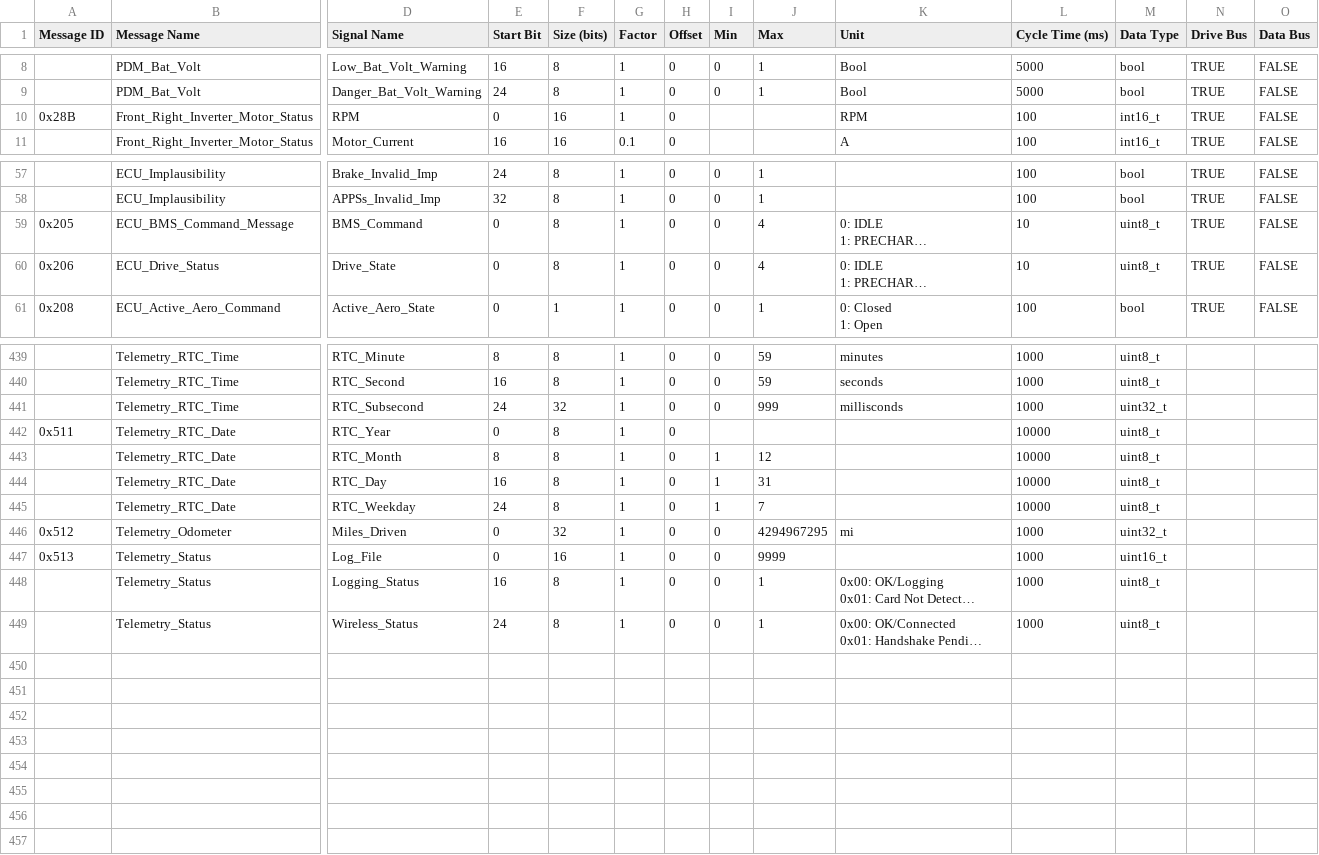
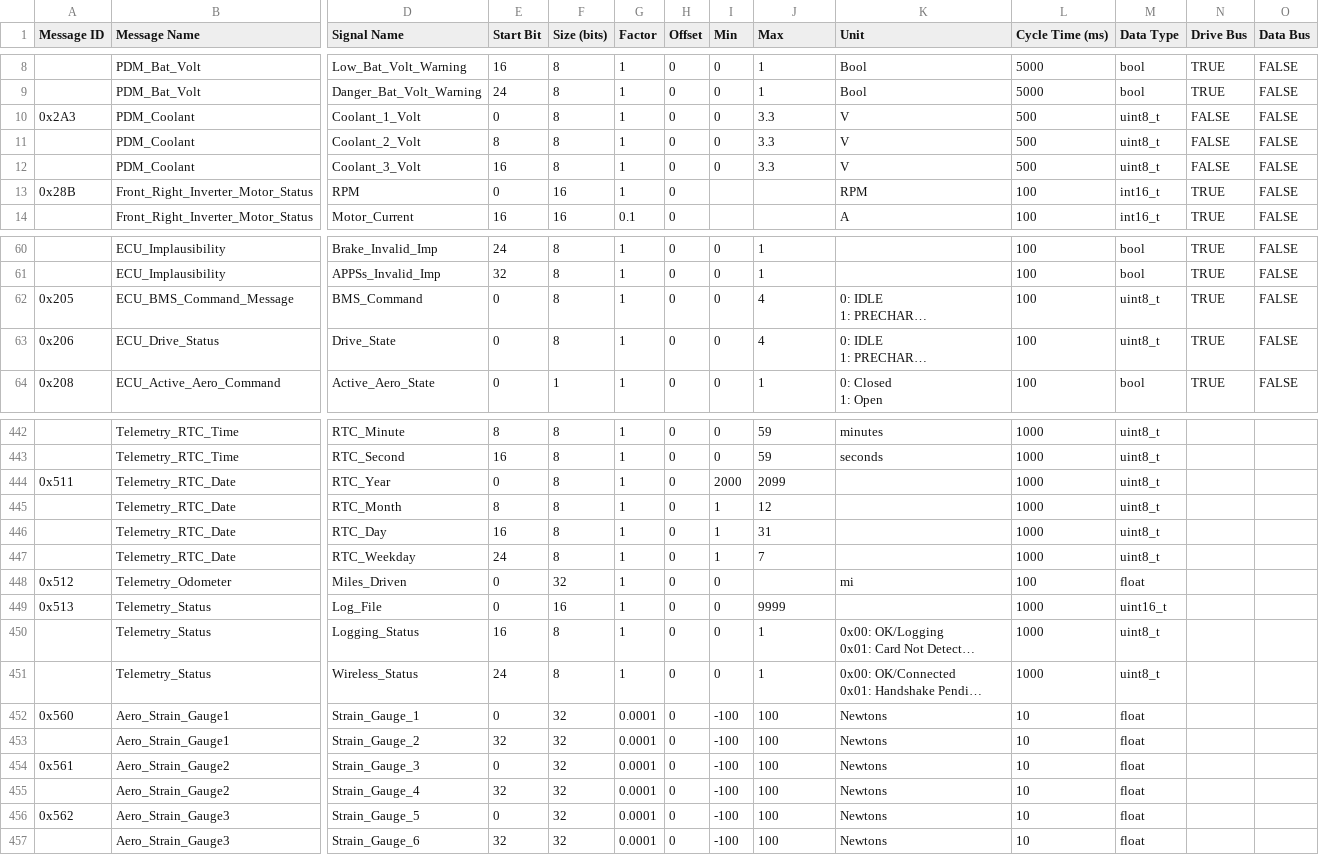
Before and after one commit to NU-Formula-Racing/daq-interface-26, a CSV file: NFR26DBC.csv, drawn as a sheet; only a part is shown, gaps mark what is left out; long unchanged cells end in …; removed rows and columns are numbered as before the commit, all else as after; rows hold the shown columns only; the diff covers the shown part only; the diff names each change by its address in the sheet, - before the commit and + after, or states it on an @@ line.

Commit message:
update bundled DBC to 2026-05-02 revision
Replace NFR26DBC.csv contents with the latest signal definitions.
File path stays the same (NFR26DBC.csv) so all the bundling, packaging,
and runtime references in package.json, electron-main.ts, etc. don't
need to change. Going forward, just overwrite this file when the DBC
revs — don't rename, since Windows can't ship paths with colons in
them anyway.

```diff
--- a/NFR26DBC.csv
+++ b/NFR26DBC.csv
+row 10: 0x2A3 | PDM_Coolant | Coolant_1_Volt | 0 | 8 | 1 | 0 | 0 | 3.3 | V | 500 | uint8_t | FALSE | FALSE
+row 11:  | PDM_Coolant | Coolant_2_Volt | 8 | 8 | 1 | 0 | 0 | 3.3 | V | 500 | uint8_t | FALSE | FALSE
+row 12:  | PDM_Coolant | Coolant_3_Volt | 16 | 8 | 1 | 0 | 0 | 3.3 | V | 500 | uint8_t | FALSE | FALSE
-L62:L63 (Cycle Time (ms)): 10
+L62:L63 (Cycle Time (ms)): 100
-row 441:  | Telemetry_RTC_Time | RTC_Subsecond | 24 | 32 | 1 | 0 | 0 | 999 | millisconds | 1000 | uint32_t
-I444 (Min): (empty)
+I444 (Min): 2000
-J444 (Max): (empty)
+J444 (Max): 2099
-L444:L447 (Cycle Time (ms)): 10000
+L444:L447 (Cycle Time (ms)): 1000
-J448 (Max): 4294967295
+J448 (Max): (empty)
-L448 (Cycle Time (ms)): 1000
+L448 (Cycle Time (ms)): 100
-M448 (Data Type): uint32_t
+M448 (Data Type): float
+row 452: 0x560 | Aero_Strain_Gauge1 | Strain_Gauge_1 | 0 | 32 | 0.0001 | 0 | -100 | 100 | Newtons | 10 | float
+row 453:  | Aero_Strain_Gauge1 | Strain_Gauge_2 | 32 | 32 | 0.0001 | 0 | -100 | 100 | Newtons | 10 | float
+row 454: 0x561 | Aero_Strain_Gauge2 | Strain_Gauge_3 | 0 | 32 | 0.0001 | 0 | -100 | 100 | Newtons | 10 | float
+row 455:  | Aero_Strain_Gauge2 | Strain_Gauge_4 | 32 | 32 | 0.0001 | 0 | -100 | 100 | Newtons | 10 | float
+row 456: 0x562 | Aero_Strain_Gauge3 | Strain_Gauge_5 | 0 | 32 | 0.0001 | 0 | -100 | 100 | Newtons | 10 | float
+row 457:  | Aero_Strain_Gauge3 | Strain_Gauge_6 | 32 | 32 | 0.0001 | 0 | -100 | 100 | Newtons | 10 | float
```
Also changed, not shown: 12 edited cells elsewhere in this file.
